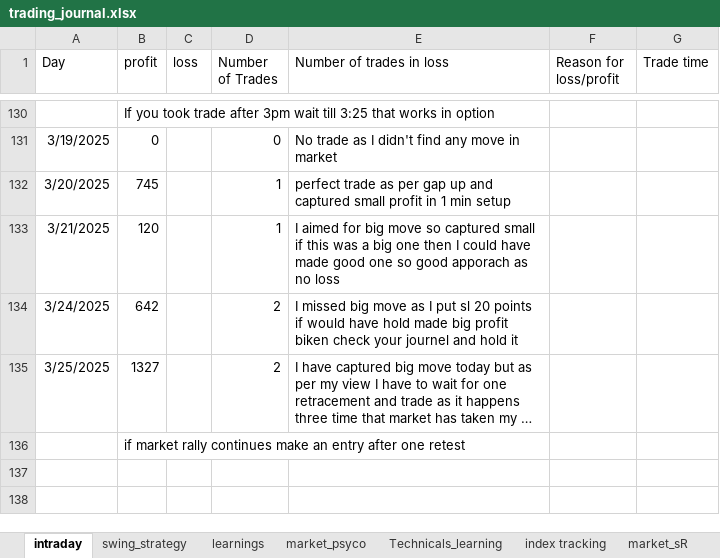
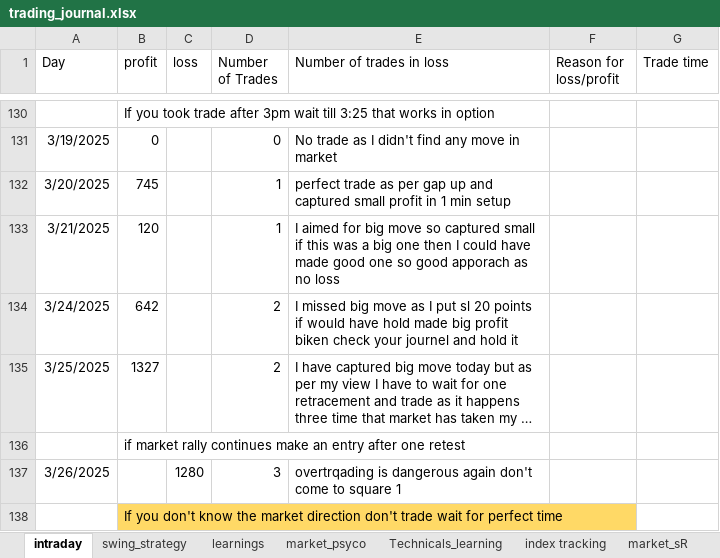
Before and after one commit to bikennepal/journel, an Excel workbook: trading_journal.xlsx, sheet intraday, drawn as a sheet; only a part is shown, gaps mark what is left out; long unchanged cells end in …; values as stored, in another font and other column widths than the file's, no borders; the diff names each change by its address in the sheet, - before the commit and + after, or states it on an @@ line.

Commit message:
Add files via upload

```diff
--- a/trading_journal.xlsx (sheet intraday)
+++ b/trading_journal.xlsx (sheet intraday)
+row 137: 3/26/2025 |  | 1280 | 3 | overtrqading is dangerous again don't come to square 1
+row 138:  | If you don't know the market direction don't trade wait for perfect time
```
